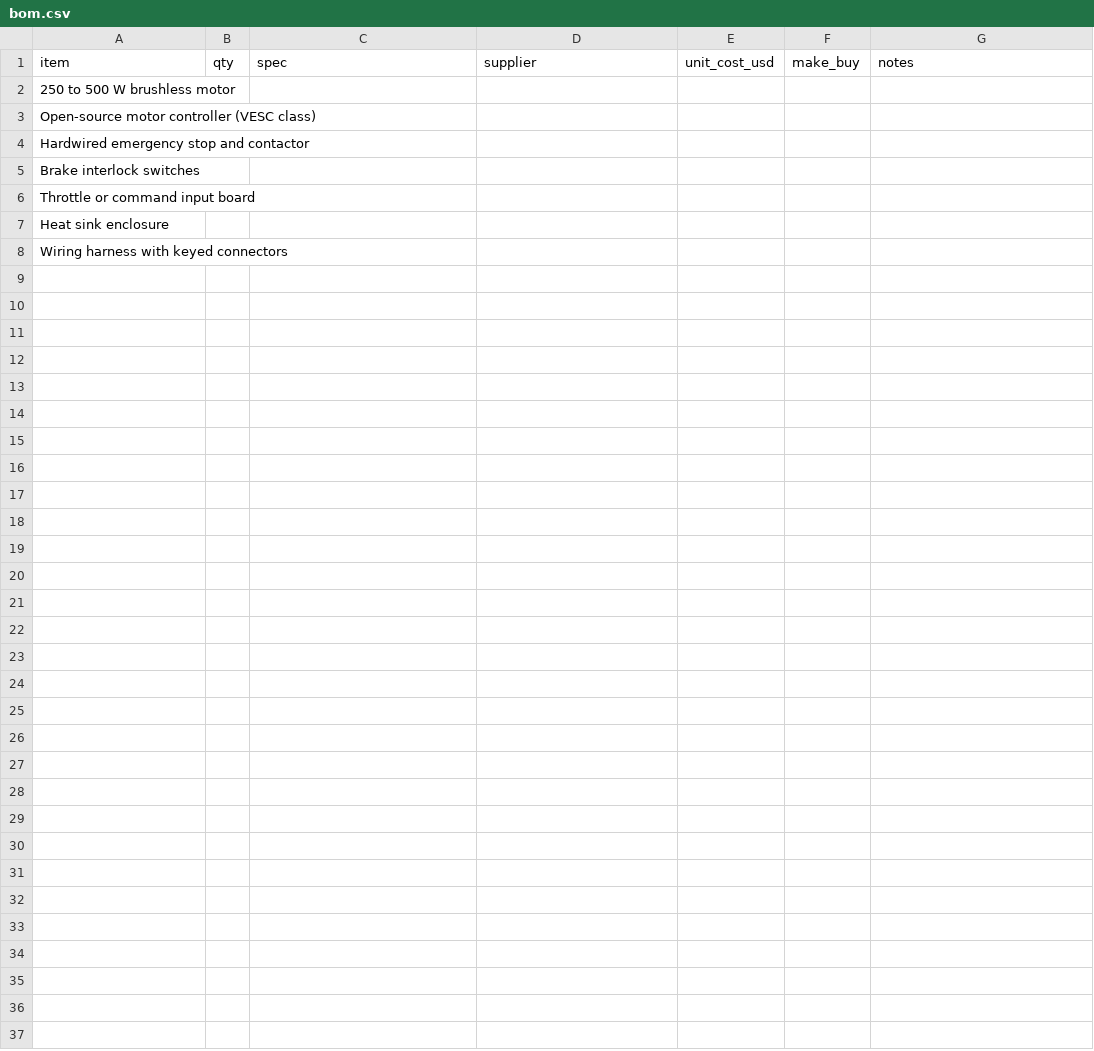
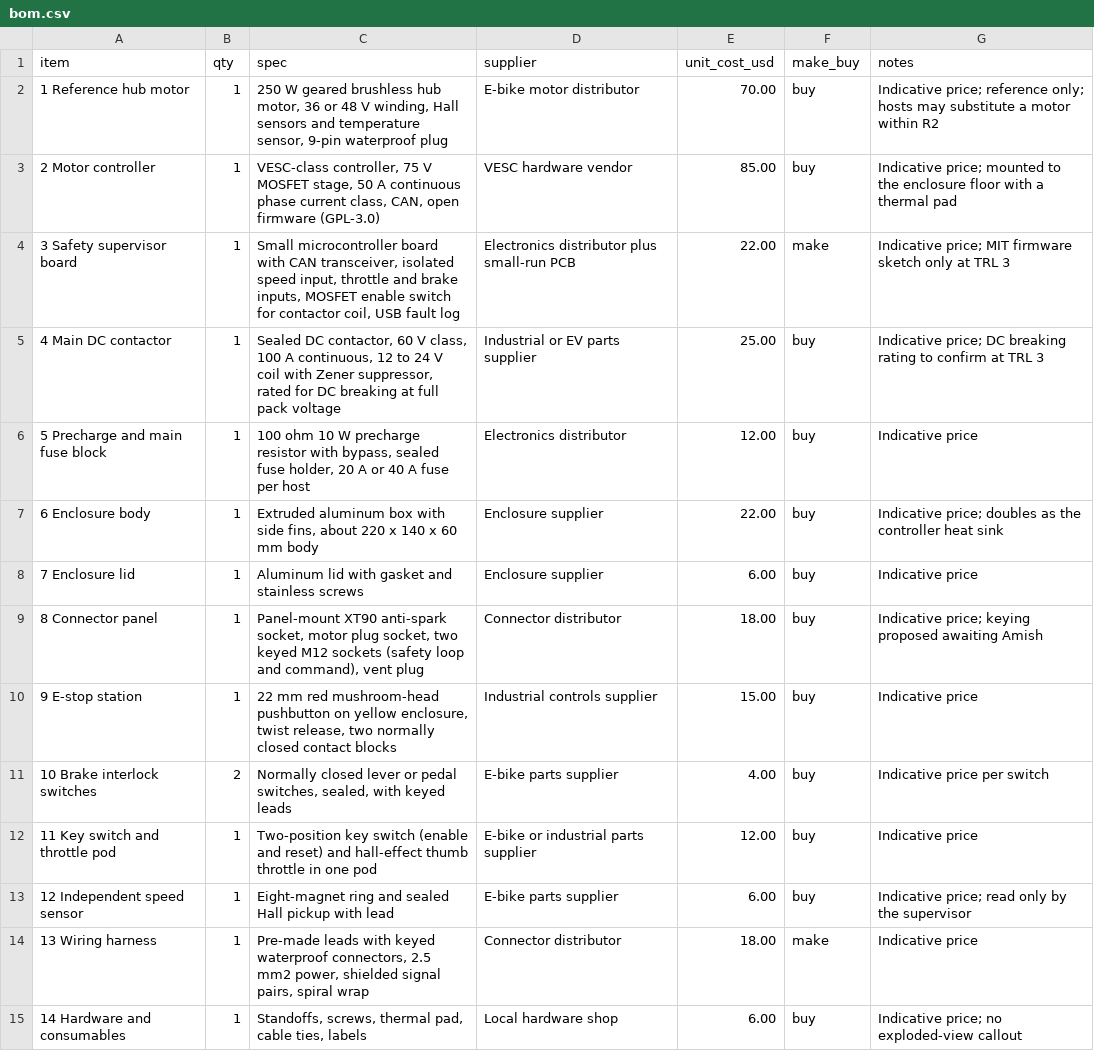
Before and after one commit to BoujeeEnjinia1701/motioncore, a CSV file: bom/bom.csv, drawn as a sheet; removed rows and columns are numbered as before the commit, all else as after; the diff names each change by its address in the sheet, - before the commit and + after, or states it on an @@ line.

```diff
--- a/bom/bom.csv
+++ b/bom/bom.csv
-row 2: 250 to 500 W brushless motor
-row 3: Open-source motor controller (VESC class)
-row 4: Hardwired emergency stop and contactor
-row 5: Brake interlock switches
-row 6: Throttle or command input board
-row 7: Heat sink enclosure
-row 8: Wiring harness with keyed connectors
+row 2: 1 Reference hub motor | 1 | 250 W geared brushless hub motor, 36 or 48 V winding, Hall sensors and temperature sensor, 9-pin waterproof plug | E-bike motor distributor | 70.00 | buy | Indicative price; reference only; hosts may substitute a motor within R2
+row 3: 2 Motor controller | 1 | VESC-class controller, 75 V MOSFET stage, 50 A continuous phase current class, CAN, open firmware (GPL-3.0) | VESC hardware vendor | 85.00 | buy | Indicative price; mounted to the enclosure floor with a thermal pad
+row 4: 3 Safety supervisor board | 1 | Small microcontroller board with CAN transceiver, isolated speed input, throttle and brake inputs, MOSFET enable switch for contactor coil, USB fault log | Electronics distributor plus small-run PCB | 22.00 | make | Indicative price; MIT firmware sketch only at TRL 3
+row 5: 4 Main DC contactor | 1 | Sealed DC contactor, 60 V class, 100 A continuous, 12 to 24 V coil with Zener suppressor, rated for DC breaking at full pack voltage | Industrial or EV parts supplier | 25.00 | buy | Indicative price; DC breaking rating to confirm at TRL 3
+row 6: 5 Precharge and main fuse block | 1 | 100 ohm 10 W precharge resistor with bypass, sealed fuse holder, 20 A or 40 A fuse per host | Electronics distributor | 12.00 | buy | Indicative price
+row 7: 6 Enclosure body | 1 | Extruded aluminum box with side fins, about 220 x 140 x 60 mm body | Enclosure supplier | 22.00 | buy | Indicative price; doubles as the controller heat sink
+row 8: 7 Enclosure lid | 1 | Aluminum lid with gasket and stainless screws | Enclosure supplier | 6.00 | buy | Indicative price
+row 9: 8 Connector panel | 1 | Panel-mount XT90 anti-spark socket, motor plug socket, two keyed M12 sockets (safety loop and command), vent plug | Connector distributor | 18.00 | buy | Indicative price; keying proposed awaiting Amish
+row 10: 9 E-stop station | 1 | 22 mm red mushroom-head pushbutton on yellow enclosure, twist release, two normally closed contact blocks | Industrial controls supplier | 15.00 | buy | Indicative price
+row 11: 10 Brake interlock switches | 2 | Normally closed lever or pedal switches, sealed, with keyed leads | E-bike parts supplier | 4.00 | buy | Indicative price per switch
+row 12: 11 Key switch and throttle pod | 1 | Two-position key switch (enable and reset) and hall-effect thumb throttle in one pod | E-bike or industrial parts supplier | 12.00 | buy | Indicative price
+row 13: 12 Independent speed sensor | 1 | Eight-magnet ring and sealed Hall pickup with lead | E-bike parts supplier | 6.00 | buy | Indicative price; read only by the supervisor
+row 14: 13 Wiring harness | 1 | Pre-made leads with keyed waterproof connectors, 2.5 mm2 power, shielded signal pairs, spiral wrap | Connector distributor | 18.00 | make | Indicative price
+row 15: 14 Hardware and consumables | 1 | Standoffs, screws, thermal pad, cable ties, labels | Local hardware shop | 6.00 | buy | Indicative price; no exploded-view callout
```
Also changed, not shown: 20 other files.
